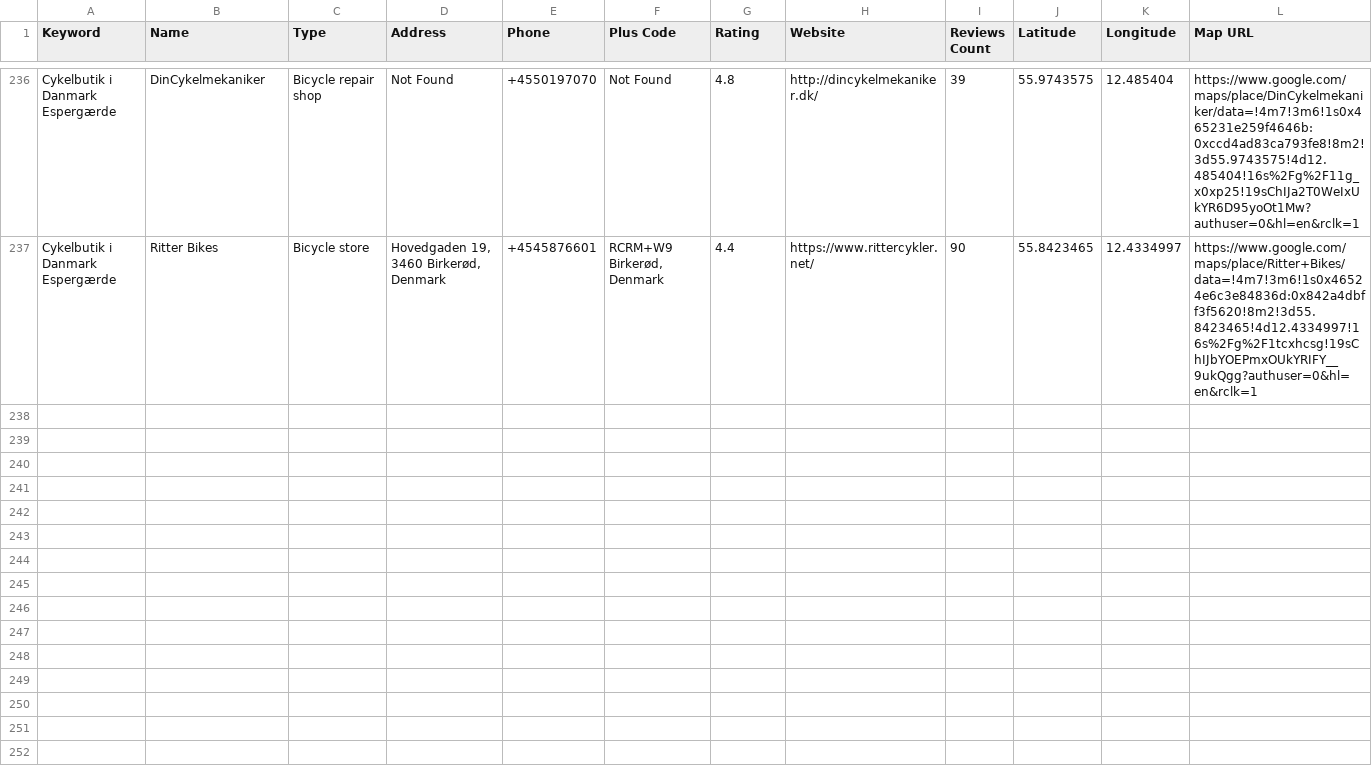
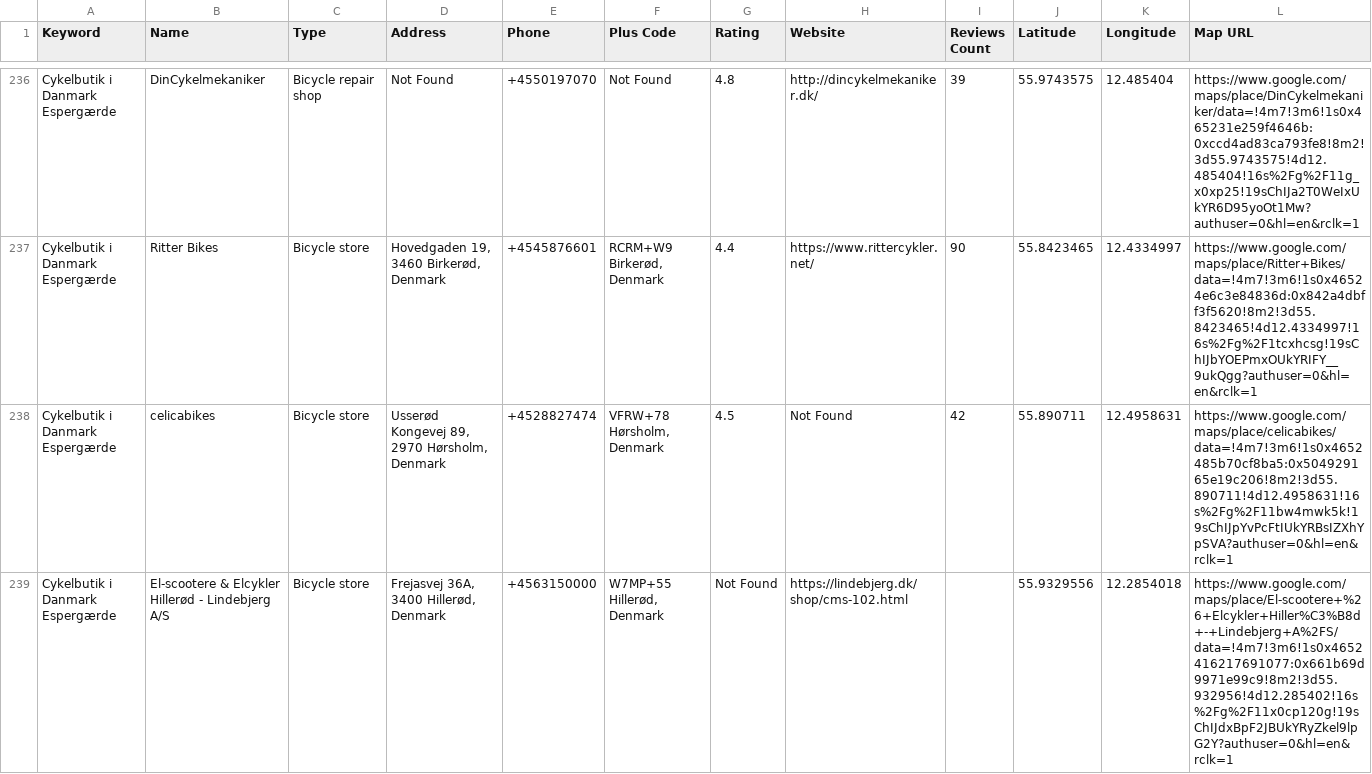
Before and after one commit to Waqas56jb/Denmark-Bicycles-Google-Map-DataScrapping-Using-Seleinum-, a CSV file: denmark_bicycle_shops.csv, drawn as a sheet; only a part is shown, gaps mark what is left out; the diff names each change by its address in the sheet, - before the commit and + after, or states it on an @@ line.

Commit message:
Now all informaton is got now things are working i got my desred data as well

```diff
--- a/denmark_bicycle_shops.csv
+++ b/denmark_bicycle_shops.csv
+row 238: Cykelbutik i Danmark Espergærde | celicabikes | Bicycle store | Usserød Kongevej 89, 2970 Hørsholm, Denmark | +4528827474 | VFRW+78 Hørsholm, Denmark | 4.5 | Not Found | 42 | 55.890711 | 12.4958631 | https://www.google.com/maps/place/celicabikes/data=!4m7!3m6!1s0x4652485b70cf8ba5:0x504929165e19c206!8m2!3d55.890711!4d12.4958631!16s%2Fg%2F11bw4mwk5k!19sChIJpYvPcFtIUkYRBsIZXhYpSVA?authuser=0&hl=en&rclk=1
+row 239: Cykelbutik i Danmark Espergærde | El-scootere & Elcykler Hillerød - Lindebjerg A/S | Bicycle store | Frejasvej 36A, 3400 Hillerød, Denmark | +4563150000 | W7MP+55 Hillerød, Denmark | Not Found | https://lindebjerg.dk/shop/cms-102.html |  | 55.9329556 | 12.2854018 | https://www.google.com/maps/place/El-scootere+%26+Elcykler+Hiller%C3%B8d+-+Lindebjerg+A%2FS/data=!4m7!3m6!1s0x4652416217691077:0x661b69d9971e99c9!8m2!3d55.932956!4d12.285402!16s%2Fg%2F11x0cp120g!19sChIJdxBpF2JBUkYRyZkel9lpG2Y?authuser=0&hl=en&rclk=1
```
Also changed, not shown: 1 other file.
